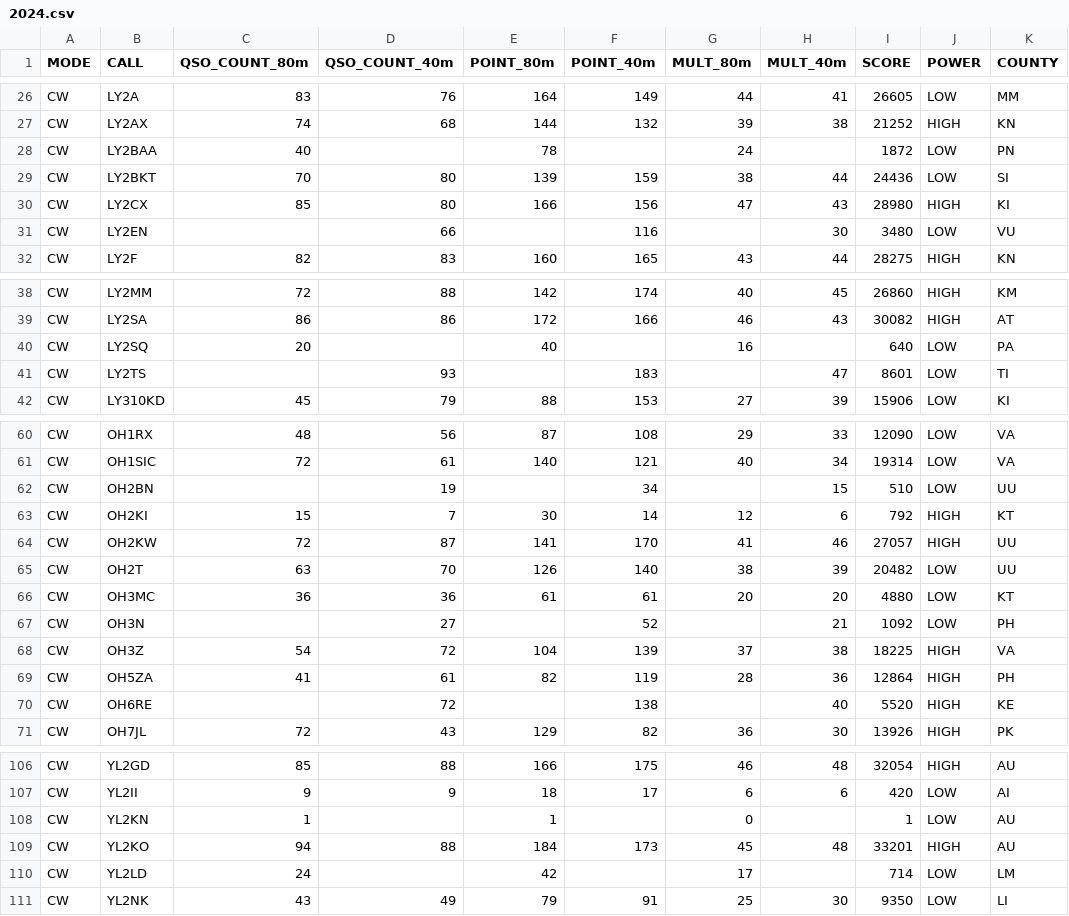
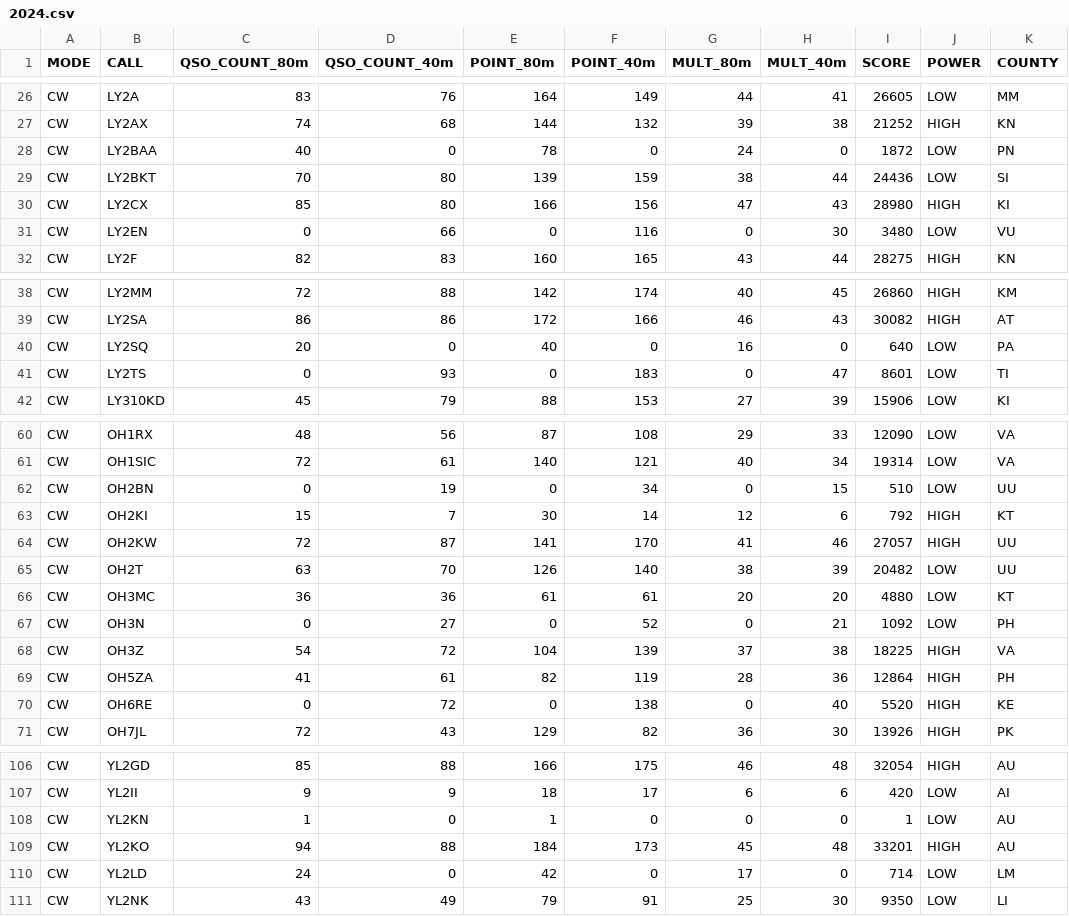
Before and after one commit to ly1bwb/nrau-baltic, a CSV file: assets/results/2024.csv, drawn as a sheet; only a part is shown, gaps mark what is left out; the diff covers the shown part only; the diff names each change by its address in the sheet, - before the commit and + after, or states it on an @@ line.

Commit message:
Change boolean to int

```diff
--- a/assets/results/2024.csv
+++ b/assets/results/2024.csv
-D28 (QSO_COUNT_40m): (empty)
+D28 (QSO_COUNT_40m): 0
-F28 (POINT_40m): (empty)
+F28 (POINT_40m): 0
-H28 (MULT_40m): (empty)
+H28 (MULT_40m): 0
-C31 (QSO_COUNT_80m): (empty)
+C31 (QSO_COUNT_80m): 0
-E31 (POINT_80m): (empty)
+E31 (POINT_80m): 0
-G31 (MULT_80m): (empty)
+G31 (MULT_80m): 0
-D40 (QSO_COUNT_40m): (empty)
+D40 (QSO_COUNT_40m): 0
-F40 (POINT_40m): (empty)
+F40 (POINT_40m): 0
-H40 (MULT_40m): (empty)
+H40 (MULT_40m): 0
-C41 (QSO_COUNT_80m): (empty)
+C41 (QSO_COUNT_80m): 0
-E41 (POINT_80m): (empty)
+E41 (POINT_80m): 0
-G41 (MULT_80m): (empty)
+G41 (MULT_80m): 0
-C62 (QSO_COUNT_80m): (empty)
+C62 (QSO_COUNT_80m): 0
-E62 (POINT_80m): (empty)
+E62 (POINT_80m): 0
-G62 (MULT_80m): (empty)
+G62 (MULT_80m): 0
-C67 (QSO_COUNT_80m): (empty)
+C67 (QSO_COUNT_80m): 0
-E67 (POINT_80m): (empty)
+E67 (POINT_80m): 0
-G67 (MULT_80m): (empty)
+G67 (MULT_80m): 0
-C70 (QSO_COUNT_80m): (empty)
+C70 (QSO_COUNT_80m): 0
-E70 (POINT_80m): (empty)
+E70 (POINT_80m): 0
-G70 (MULT_80m): (empty)
+G70 (MULT_80m): 0
-D108 (QSO_COUNT_40m): (empty)
+D108 (QSO_COUNT_40m): 0
-F108 (POINT_40m): (empty)
+F108 (POINT_40m): 0
-H108 (MULT_40m): (empty)
+H108 (MULT_40m): 0
-D110 (QSO_COUNT_40m): (empty)
+D110 (QSO_COUNT_40m): 0
-F110 (POINT_40m): (empty)
+F110 (POINT_40m): 0
-H110 (MULT_40m): (empty)
+H110 (MULT_40m): 0
```
Also changed, not shown: 45 edited cells elsewhere in this file.
